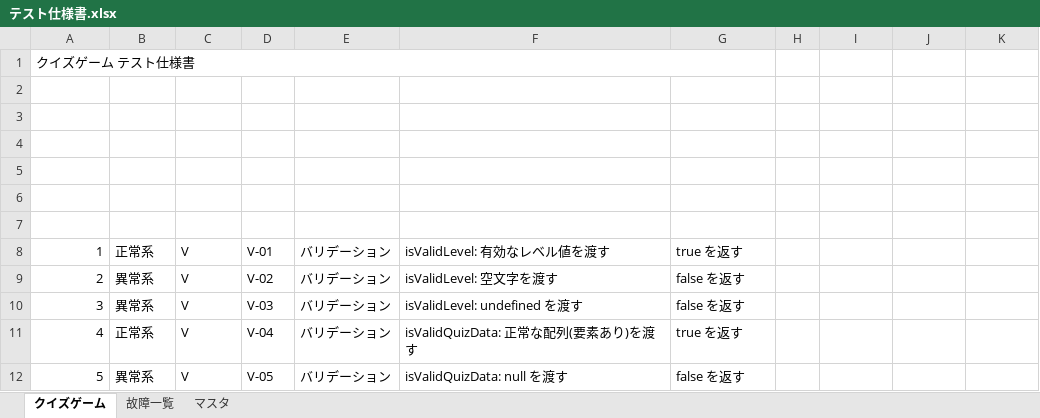
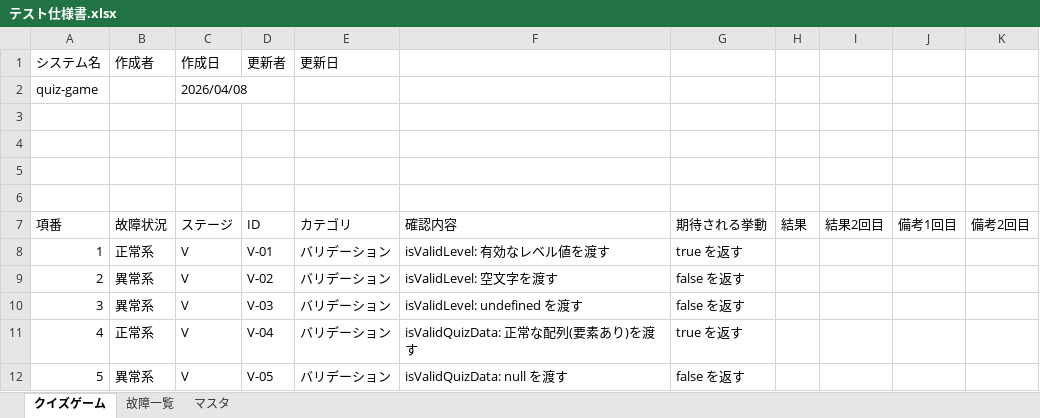
Before and after one commit to takumi262822/quiz-game, an Excel workbook: docs/テスト仕様書/テスト仕様書.xlsx, sheet クイズゲーム, drawn as a sheet; only a part is shown; values as stored, in another font and other column widths than the file's, no cell formats; removed rows and columns are numbered as before the commit, all else as after; the diff names each change by its address in the sheet, - before the commit and + after, or states it on an @@ line.

```diff
--- a/docs/テスト仕様書/テスト仕様書.xlsx (sheet クイズゲーム)
+++ b/docs/テスト仕様書/テスト仕様書.xlsx (sheet クイズゲーム)
-row 1: クイズゲーム テスト仕様書
+row 1: システム名 | 作成者 | 作成日 | 更新者 | 更新日
+row 2: quiz-game |  | 2026/04/08
-row 7: (empty)
+row 7: 項番 | 故障状況 | ステージ | ID | カテゴリ | 確認内容 | 期待される挙動 | 結果 | 結果2回目 | 備考1回目 | 備考2回目
-row 7: (empty)
```
Also changed, not shown: sheet 故障一覧, sheet マスタ, cell formats.
